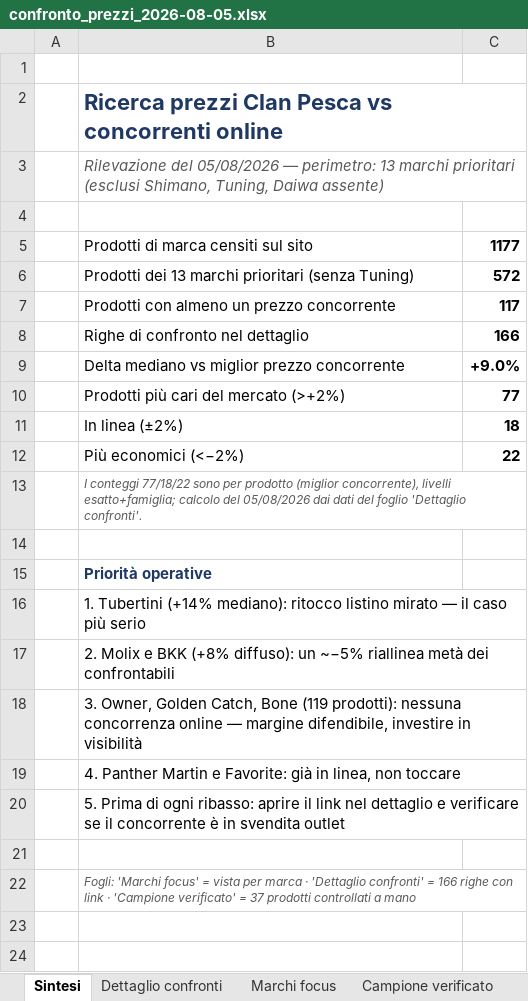
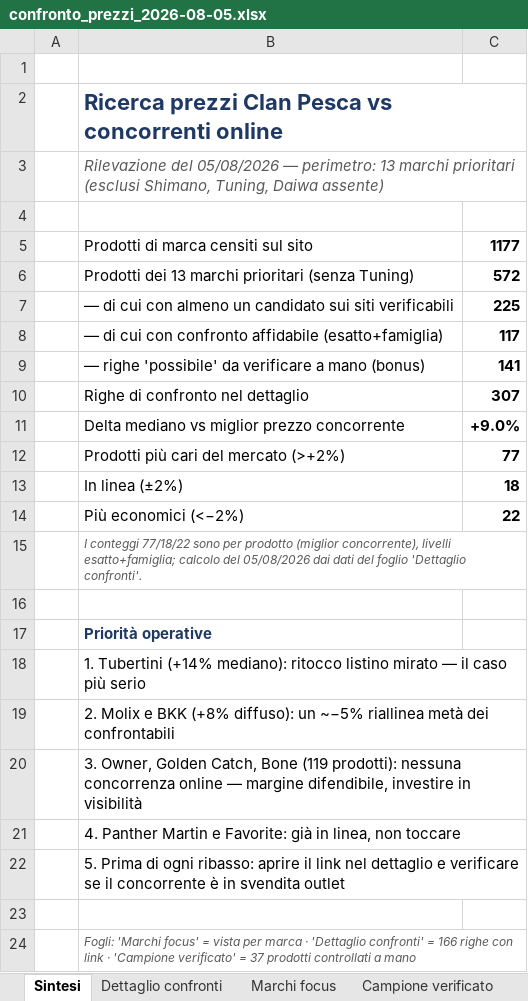
Before and after one commit to clanpesca-rgb/locator, an Excel workbook: ricerca_prezzi/confronto_prezzi_2026-08-05.xlsx, sheet Sintesi, drawn as a sheet; values as stored, in another font and other column widths than the file's, no borders; addresses are those after the commit; the diff names each change by its address in the sheet, - before the commit and + after, or states it on an @@ line.

```diff
--- a/ricerca_prezzi/confronto_prezzi_2026-08-05.xlsx (sheet Sintesi)
+++ b/ricerca_prezzi/confronto_prezzi_2026-08-05.xlsx (sheet Sintesi)
+row 7:  | — di cui con almeno un candidato sui siti verificabili | 225
-B8: Prodotti con almeno un prezzo concorrente
+B8: — di cui con confronto affidabile (esatto+famiglia)
+row 9:  | — righe 'possibile' da verificare a mano (bonus) | 141
-C10: 166
+C10: 307
```
Also changed, not shown: sheet Dettaglio confronti, sheet Marchi focus, formulas that keep their value, 1 other file.
